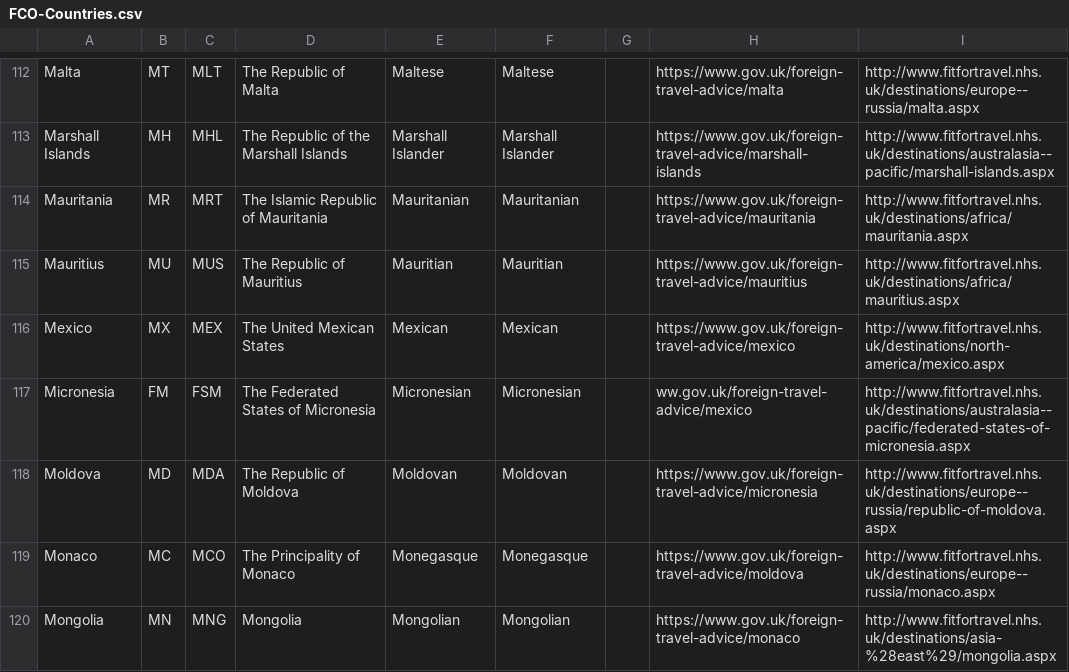
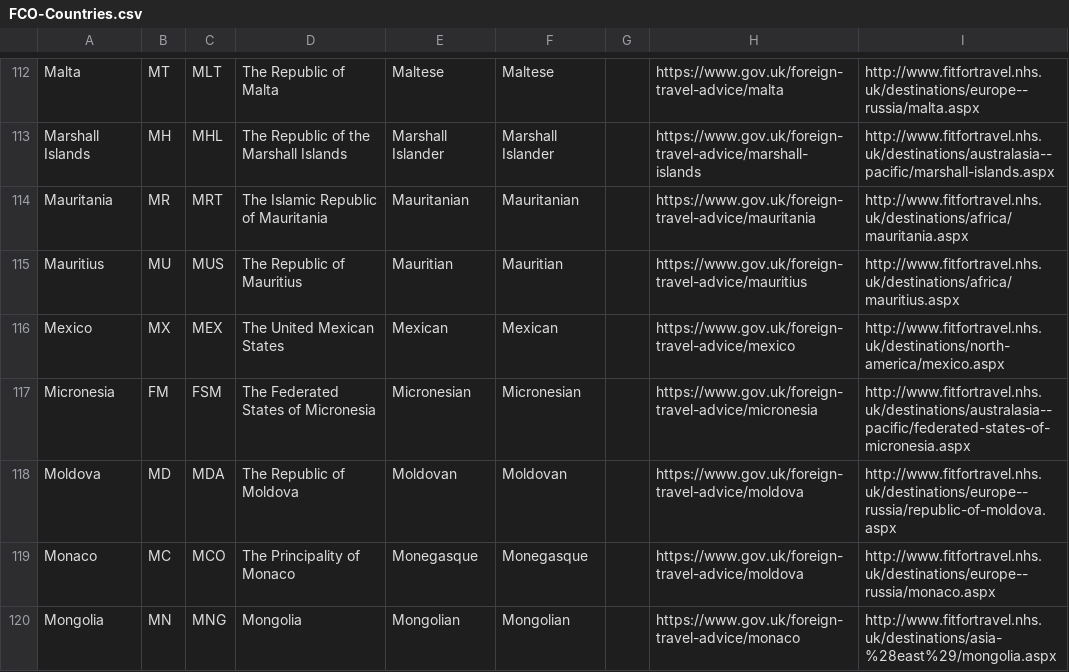
Before and after one commit to tinata/tinata, a CSV file: data/FCO-Countries.csv, drawn as a sheet; only a part is shown, gaps mark what is left out.

Commit message:
Fixing errors in raw dataset for Micronesia and Moldova.

```diff
--- a/data/FCO-Countries.csv
+++ b/data/FCO-Countries.csv
@@ -118,4 +118,4 @@ Mauritius,MU,MUS,The Republic of Mauritius,Mauritian,Mauritian,,https://www.gov.
 Mexico,MX,MEX,The United Mexican States,Mexican,Mexican,,https://www.gov.uk/foreign-travel-advice/mexico,http://www.fitfortravel.nhs.uk/destinations/north-america/mexico.aspx
-Micronesia,FM,FSM,The Federated States of Micronesia,Micronesian,Micronesian,,ww.gov.uk/foreign-travel-advice/mexico,http://www.fitfortravel.nhs.uk/destinations/australasia--pacific/federated-states-of-micronesia.aspx
-Moldova,MD,MDA,The Republic of Moldova,Moldovan,Moldovan,,https://www.gov.uk/foreign-travel-advice/micronesia,http://www.fitfortravel.nhs.uk/destinations/europe--russia/republic-of-moldova.aspx
+Micronesia,FM,FSM,The Federated States of Micronesia,Micronesian,Micronesian,,https://www.gov.uk/foreign-travel-advice/micronesia,http://www.fitfortravel.nhs.uk/destinations/australasia--pacific/federated-states-of-micronesia.aspx
+Moldova,MD,MDA,The Republic of Moldova,Moldovan,Moldovan,,https://www.gov.uk/foreign-travel-advice/moldova,http://www.fitfortravel.nhs.uk/destinations/europe--russia/republic-of-moldova.aspx
 Monaco,MC,MCO,The Principality of Monaco,Monegasque,Monegasque,,https://www.gov.uk/foreign-travel-advice/moldova,http://www.fitfortravel.nhs.uk/destinations/europe--russia/monaco.aspx
```
